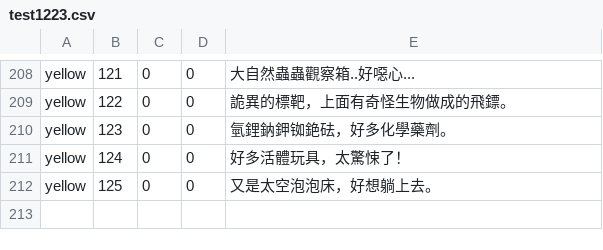
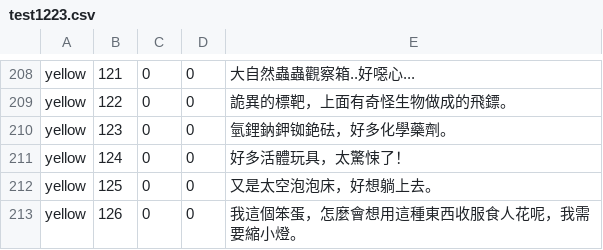
Before and after one commit to BunnyGameTW/Streemon, a CSV file: Assets/Resources/test1223.csv, drawn as a sheet; only a part is shown, gaps mark what is left out; the diff names each change by its address in the sheet, - before the commit and + after, or states it on an @@ line.

```diff
--- a/Assets/Resources/test1223.csv
+++ b/Assets/Resources/test1223.csv
+row 213: yellow | 126 | 0 | 0 | 我這個笨蛋，怎麼會想用這種東西收服食人花呢，我需要縮小燈。
```
Also changed, not shown: 16 other files.
